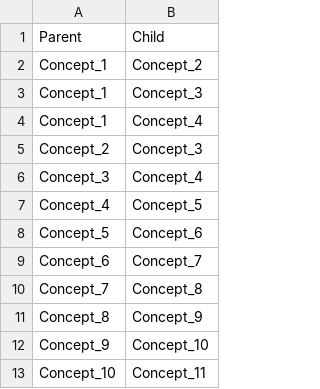
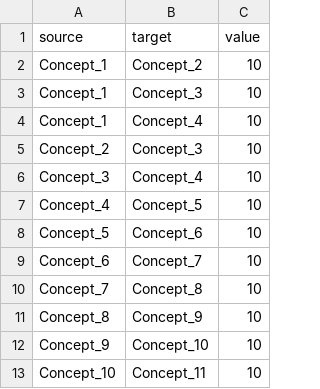
Before and after one commit to 9ppl/concepts, a CSV file: math/probability/connections.csv, drawn as a sheet; removed rows and columns are numbered as before the commit, all else as after; the diff names each change by its address in the sheet, - before the commit and + after, or states it on an @@ line.

Commit message:
Update connections.csv

```diff
--- a/math/probability/connections.csv
+++ b/math/probability/connections.csv
+column C, rows 2-13: all 10
-row 1: Parent | Child
+row 1: source | target | value
```
